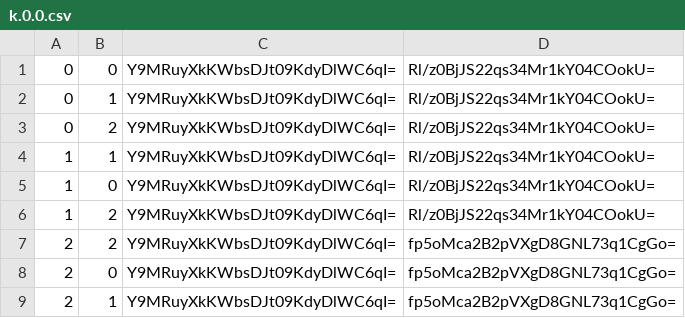
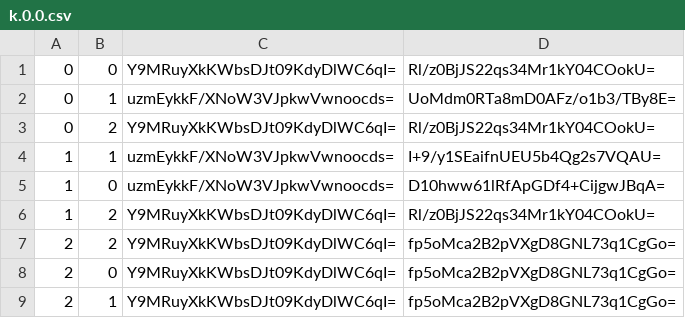
Before and after one commit to kishtarn555/kishtarn555.github.io, a CSV file: mc/tiles/zoom.-4/metadata/k.0.0.csv, drawn as a sheet.

```diff
--- a/mc/tiles/zoom.-4/metadata/k.0.0.csv
+++ b/mc/tiles/zoom.-4/metadata/k.0.0.csv
@@ -1,6 +1,6 @@
 0,0,Y9MRuyXkKWbsDJt09KdyDlWC6qI=,Rl/z0BjJS22qs34Mr1kY04COokU=
-0,1,Y9MRuyXkKWbsDJt09KdyDlWC6qI=,Rl/z0BjJS22qs34Mr1kY04COokU=
+0,1,uzmEykkF/XNoW3VJpkwVwnoocds=,UoMdm0RTa8mD0AFz/o1b3/TBy8E=
 0,2,Y9MRuyXkKWbsDJt09KdyDlWC6qI=,Rl/z0BjJS22qs34Mr1kY04COokU=
-1,1,Y9MRuyXkKWbsDJt09KdyDlWC6qI=,Rl/z0BjJS22qs34Mr1kY04COokU=
-1,0,Y9MRuyXkKWbsDJt09KdyDlWC6qI=,Rl/z0BjJS22qs34Mr1kY04COokU=
+1,1,uzmEykkF/XNoW3VJpkwVwnoocds=,I+9/y1SEaifnUEU5b4Qg2s7VQAU=
+1,0,uzmEykkF/XNoW3VJpkwVwnoocds=,D10hww61lRfApGDf4+CijgwJBqA=
 1,2,Y9MRuyXkKWbsDJt09KdyDlWC6qI=,Rl/z0BjJS22qs34Mr1kY04COokU=
```
Also changed, not shown: mc/tiles/zoom.-1/metadata/k.0.0.csv, mc/tiles/zoom.-2/metadata/k.0.0.csv, 53 other files.
